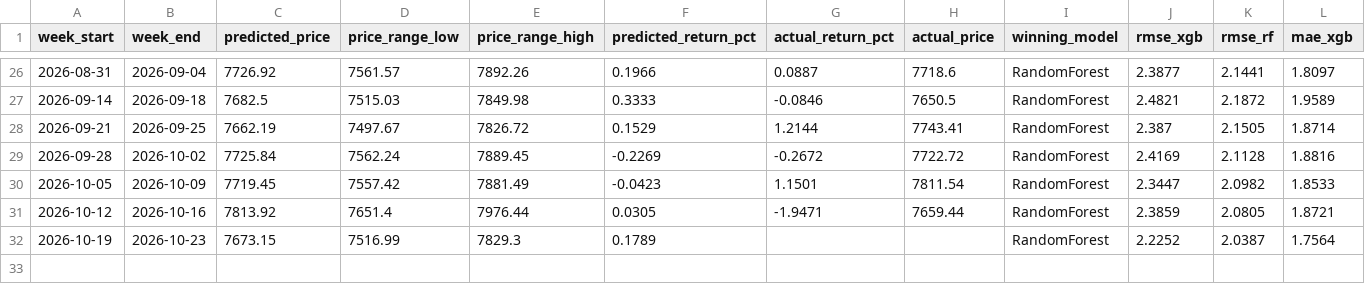
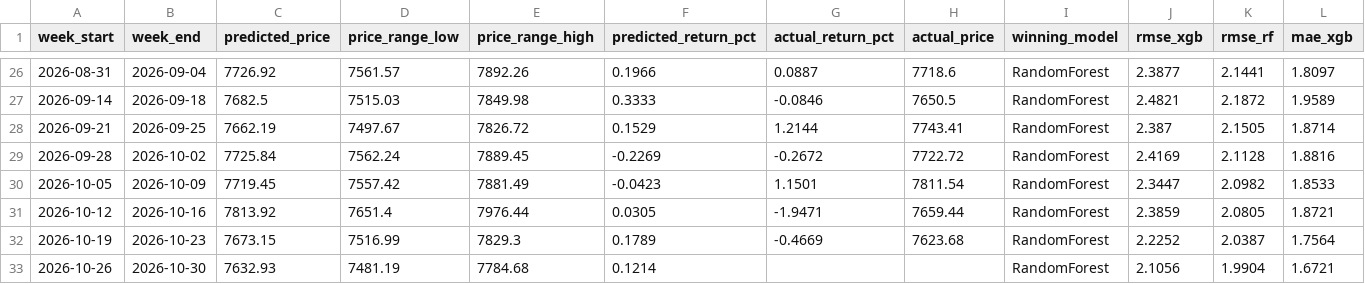
Before and after one commit to JorgeGuadamuz10/JorgeGuadamuz10, a CSV file: predictions.csv, drawn as a sheet; only a part is shown, gaps mark what is left out; rows hold the shown columns only; the diff names each change by its address in the sheet, - before the commit and + after, or states it on an @@ line.

```diff
--- a/predictions.csv
+++ b/predictions.csv
-G32 (actual_return_pct): (empty)
+G32 (actual_return_pct): -0.4669
-H32 (actual_price): (empty)
+H32 (actual_price): 7623.68
+row 33: 2026-10-26 | 2026-10-30 | 7632.93 | 7481.19 | 7784.68 | 0.1214 |  |  | RandomForest | 2.1056 | 1.9904 | 1.6721
```
Also changed, not shown: 3 other files.
